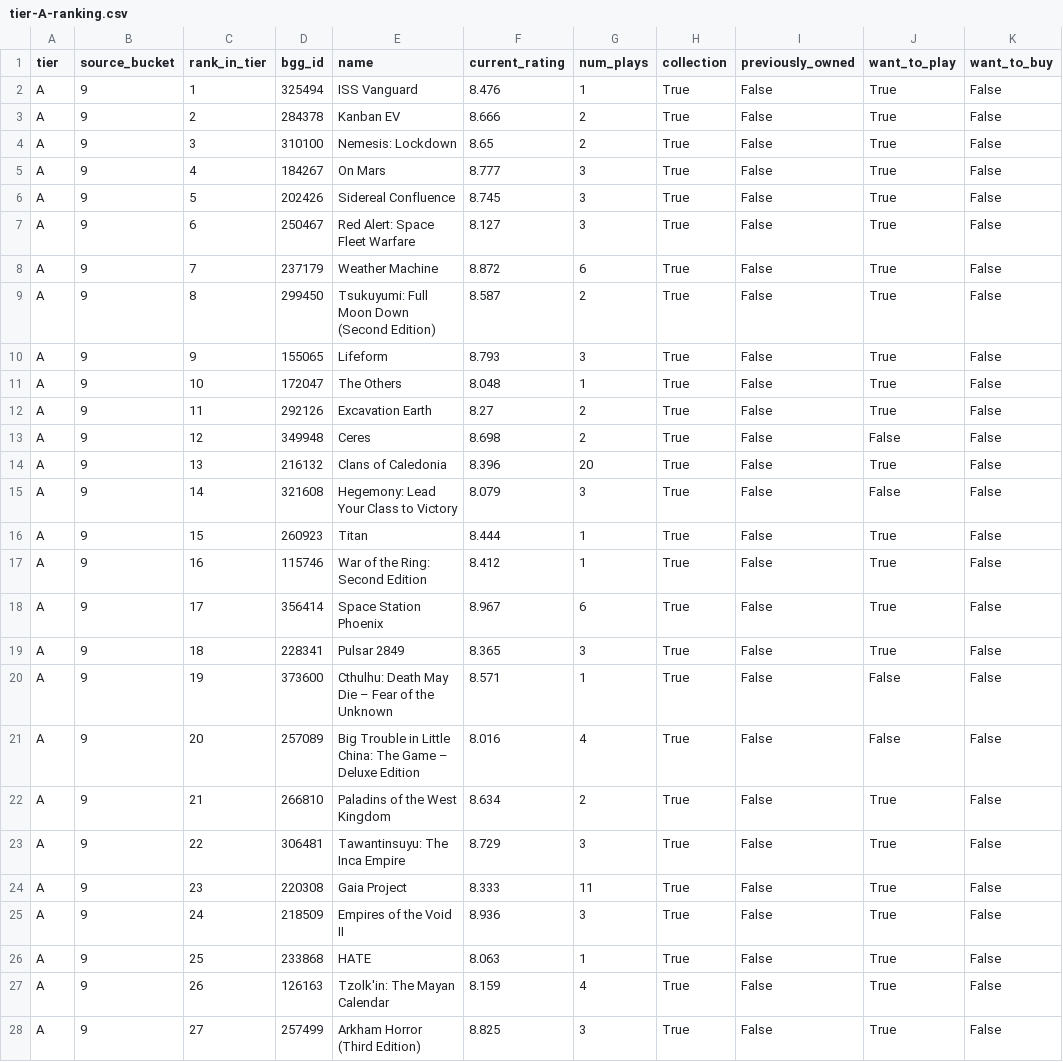
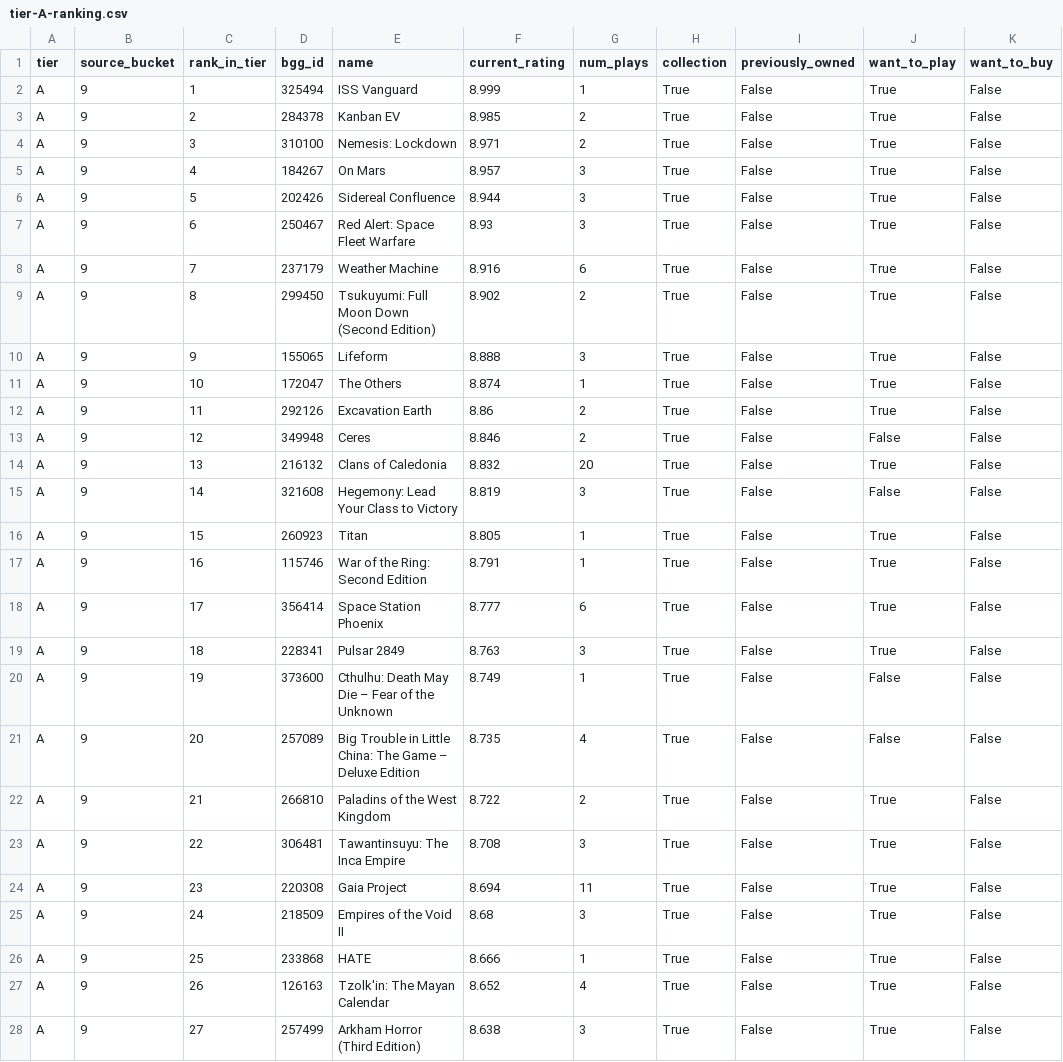
Before and after one commit to MrHinsh/board-games, a CSV file: data/publish/ranking/tier-A-ranking.csv, drawn as a sheet; only a part is shown; the diff covers the shown part only; the diff names each change by its address in the sheet, - before the commit and + after, or states it on an @@ line.

```diff
--- a/data/publish/ranking/tier-A-ranking.csv
+++ b/data/publish/ranking/tier-A-ranking.csv
-F2 (current_rating): 8.476
+F2 (current_rating): 8.999
-F3 (current_rating): 8.666
+F3 (current_rating): 8.985
-F4 (current_rating): 8.65
+F4 (current_rating): 8.971
-F5 (current_rating): 8.777
+F5 (current_rating): 8.957
-F6 (current_rating): 8.745
+F6 (current_rating): 8.944
-F7 (current_rating): 8.127
+F7 (current_rating): 8.93
-F8 (current_rating): 8.872
+F8 (current_rating): 8.916
-F9 (current_rating): 8.587
+F9 (current_rating): 8.902
-F10 (current_rating): 8.793
+F10 (current_rating): 8.888
-F11 (current_rating): 8.048
+F11 (current_rating): 8.874
-F12 (current_rating): 8.27
+F12 (current_rating): 8.86
-F13 (current_rating): 8.698
+F13 (current_rating): 8.846
-F14 (current_rating): 8.396
+F14 (current_rating): 8.832
-F15 (current_rating): 8.079
+F15 (current_rating): 8.819
-F16 (current_rating): 8.444
+F16 (current_rating): 8.805
-F17 (current_rating): 8.412
+F17 (current_rating): 8.791
-F18 (current_rating): 8.967
+F18 (current_rating): 8.777
-F19 (current_rating): 8.365
+F19 (current_rating): 8.763
-F20 (current_rating): 8.571
+F20 (current_rating): 8.749
-F21 (current_rating): 8.016
+F21 (current_rating): 8.735
-F22 (current_rating): 8.634
+F22 (current_rating): 8.722
-F23 (current_rating): 8.729
+F23 (current_rating): 8.708
-F24 (current_rating): 8.333
+F24 (current_rating): 8.694
-F25 (current_rating): 8.936
+F25 (current_rating): 8.68
-F26 (current_rating): 8.063
+F26 (current_rating): 8.666
-F27 (current_rating): 8.159
+F27 (current_rating): 8.652
-F28 (current_rating): 8.825
+F28 (current_rating): 8.638
```
Also changed, not shown: 9 added rows and 37 edited cells elsewhere in this file, data/publish/ranking/tier-B-ranking.csv, data/publish/ranking/tier-C-ranking.csv, 29 other files.
